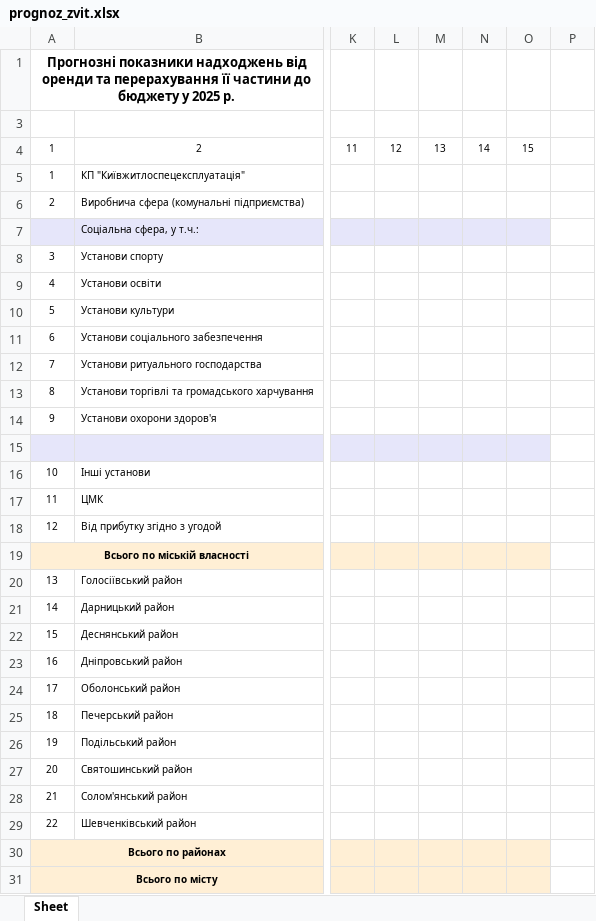
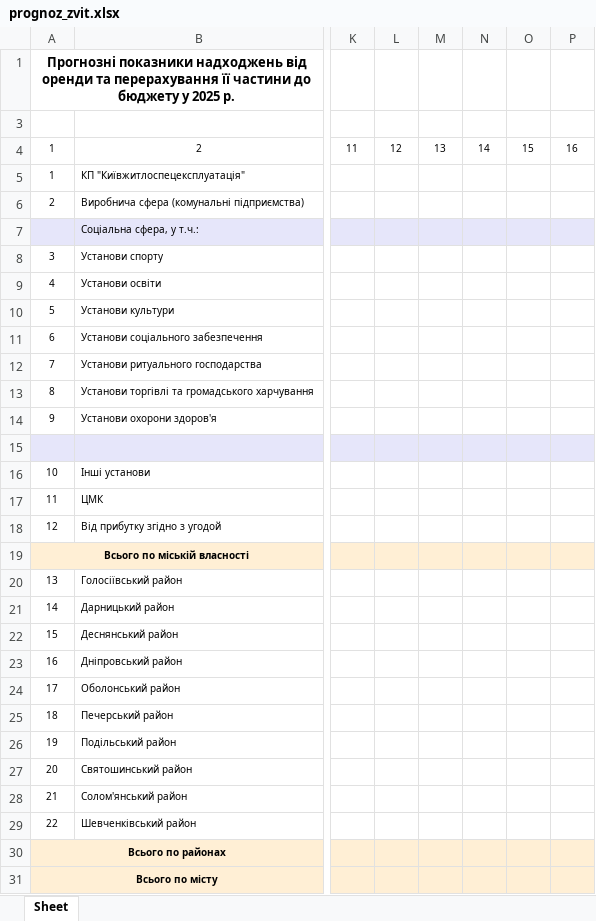
Before and after one commit to dimad77771/GUKV, an Excel workbook: ReportWebSite/Reports1NF/Templates/prognoz_zvit.xlsx, sheet Sheet, drawn as a sheet; only a part is shown, gaps mark what is left out; values as stored, in another font and other column widths than the file's, no borders; the diff names each change by its address in the sheet, - before the commit and + after, or states it on an @@ line.

```diff
--- a/ReportWebSite/Reports1NF/Templates/prognoz_zvit.xlsx (sheet Sheet)
+++ b/ReportWebSite/Reports1NF/Templates/prognoz_zvit.xlsx (sheet Sheet)
-P4: (empty)
+P4: 16
-P7 fill: none
+P7 fill: #E6E6FA
-P15 fill: none
+P15 fill: #E6E6FA
-P19 fill: none
+P19 fill: #FFEFD5
-P30:P31 fill: none
+P30:P31 fill: #FFEFD5
```
Also changed, not shown: hidden cells, 3 other files.
